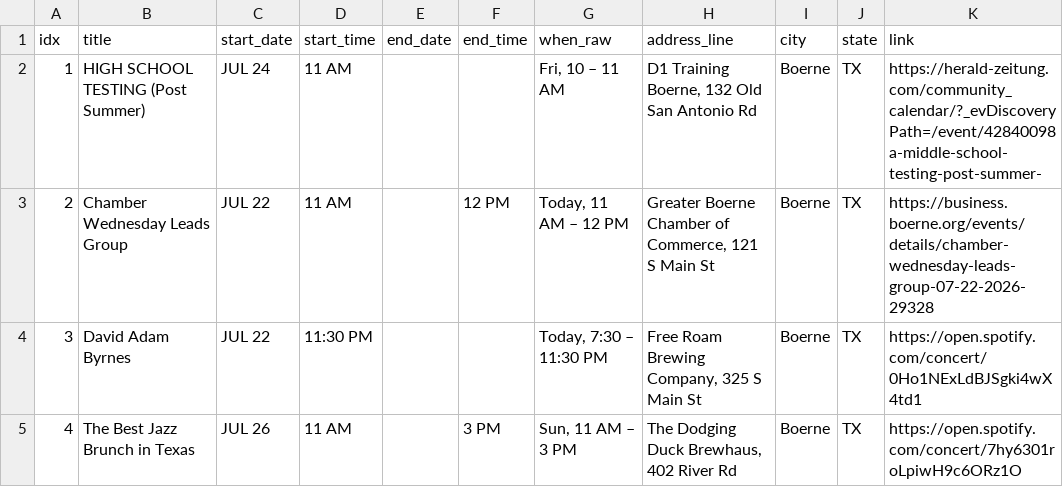
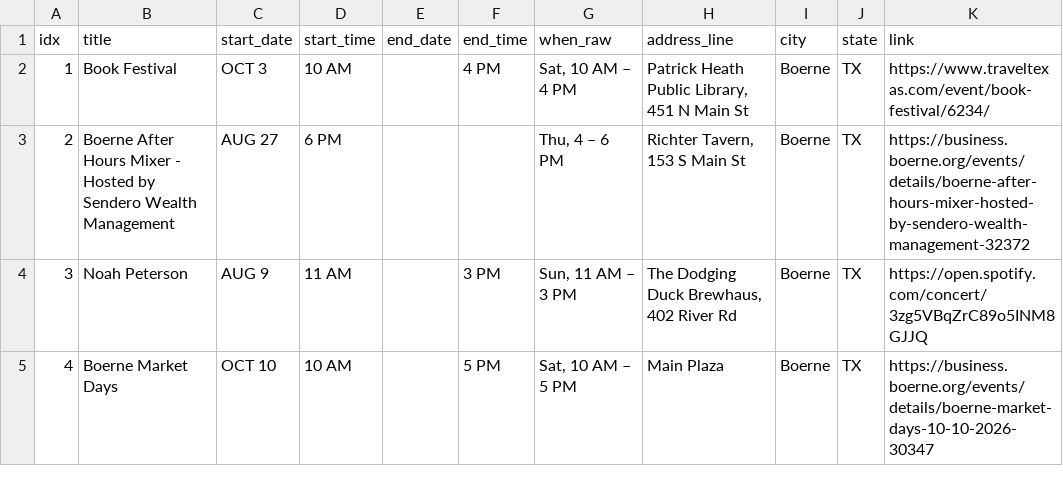
Before and after one commit to enkday/serpapi-events-toolkit, a CSV file: data/events.csv, drawn as a sheet; only a part is shown; the diff covers the shown part only.

```diff
--- a/data/events.csv
+++ b/data/events.csv
@@ -1,5 +1,5 @@
 idx,title,start_date,start_time,end_date,end_time,when_raw,address_line,city,state,link
-1,HIGH SCHOOL TESTING (Post Summer),JUL 24,11 AM,,,"Fri, 10 – 11 AM","D1 Training Boerne, 132 Old San Antonio Rd",Boerne,TX,https://herald-zeitung.com/community_calendar/?_evDiscoveryPath=/event/42840098a-middle-school-testing-post-summer-
-2,Chamber Wednesday Leads Group,JUL 22,11 AM,,12 PM,"Today, 11 AM – 12 PM","Greater Boerne Chamber of Commerce, 121 S Main St",Boerne,TX,https://business.boerne.org/events/details/chamber-wednesday-leads-group-07-22-2026-29328
-3,David Adam Byrnes,JUL 22,11:30 PM,,,"Today, 7:30 – 11:30 PM","Free Roam Brewing Company, 325 S Main St",Boerne,TX,https://open.spotify.com/concert/0Ho1NExLdBJSgki4wX4td1
-4,The Best Jazz Brunch in Texas,JUL 26,11 AM,,3 PM,"Sun, 11 AM – 3 PM","The Dodging Duck Brewhaus, 402 River Rd",Boerne,TX,https://open.spotify.com/concert/7hy6301roLpiwH9c6ORz1O
+1,Book Festival,OCT 3,10 AM,,4 PM,"Sat, 10 AM – 4 PM","Patrick Heath Public Library, 451 N Main St",Boerne,TX,https://www.traveltexas.com/event/book-festival/6234/
+2,Boerne After Hours Mixer - Hosted by Sendero Wealth Management,AUG 27,6 PM,,,"Thu, 4 – 6 PM","Richter Tavern, 153 S Main St",Boerne,TX,https://business.boerne.org/events/details/boerne-after-hours-mixer-hosted-by-sendero-wealth-management-32372
+3,Noah Peterson,AUG 9,11 AM,,3 PM,"Sun, 11 AM – 3 PM","The Dodging Duck Brewhaus, 402 River Rd",Boerne,TX,https://open.spotify.com/concert/3zg5VBqZrC89o5INM8GJJQ
+4,Boerne Market Days,OCT 10,10 AM,,5 PM,"Sat, 10 AM – 5 PM",Main Plaza,Boerne,TX,https://business.boerne.org/events/details/boerne-market-days-10-10-2026-30347
```
Also changed, not shown: 165 edited cells elsewhere in this file, 1 other file.
